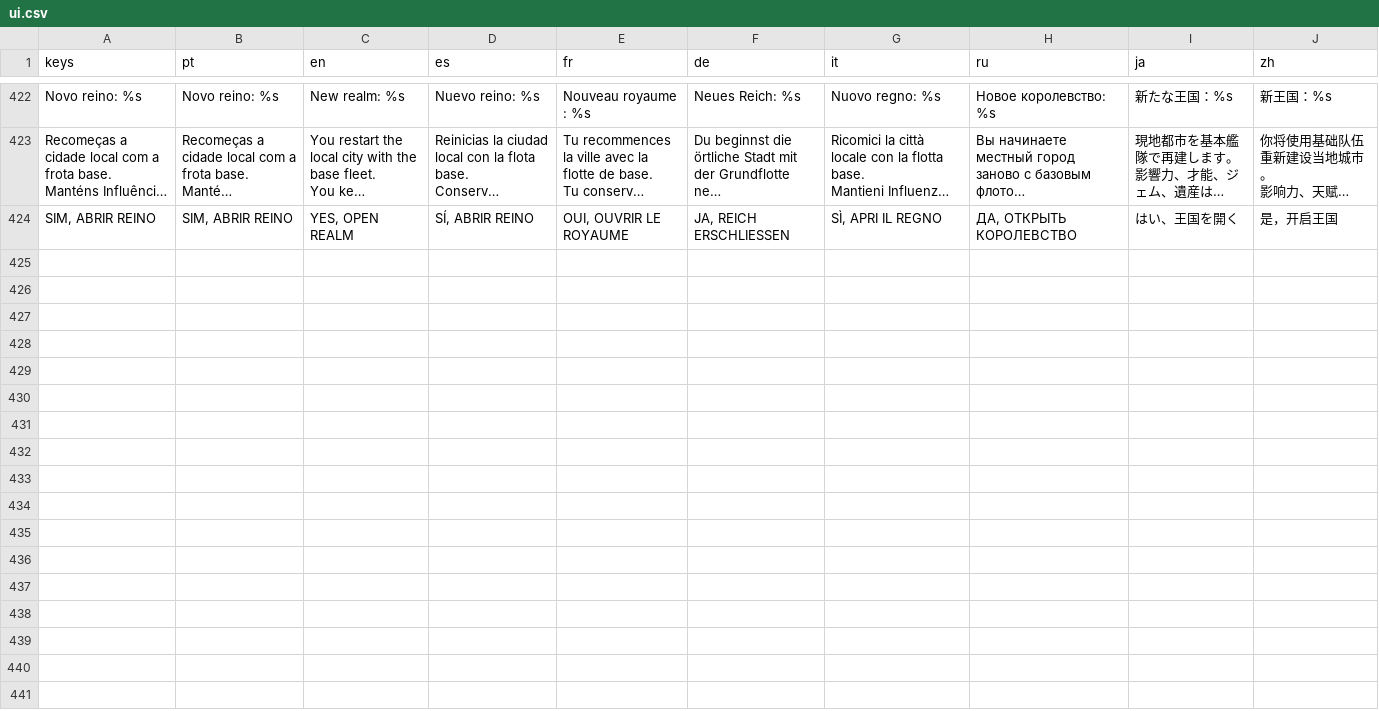
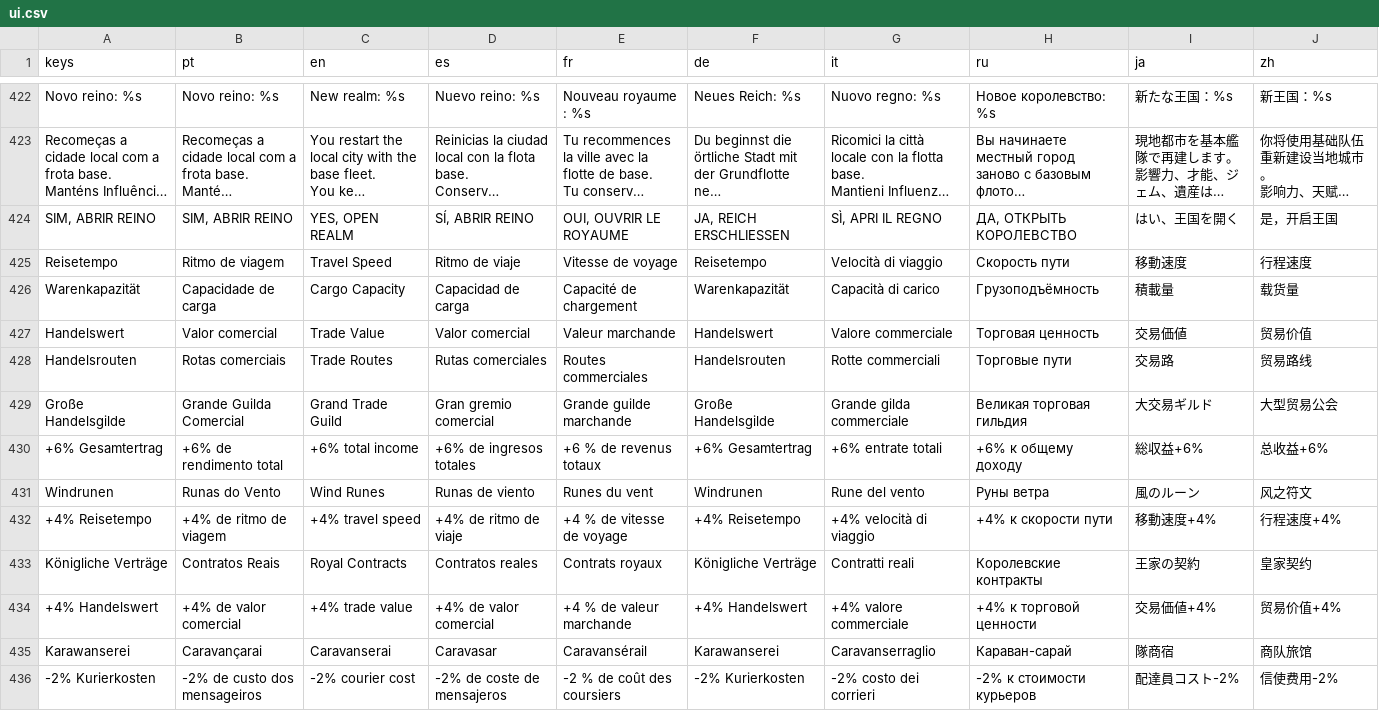
Before and after one commit to phallas91/fantasy-tycoon, a CSV file: translations/ui.csv, drawn as a sheet; only a part is shown, gaps mark what is left out; long unchanged cells end in …; the diff names each change by its address in the sheet, - before the commit and + after, or states it on an @@ line.

```diff
--- a/translations/ui.csv
+++ b/translations/ui.csv
+row 425: Reisetempo | Ritmo de viagem | Travel Speed | Ritmo de viaje | Vitesse de voyage | Reisetempo | Velocità di viaggio | Скорость пути | 移動速度 | 行程速度
+row 426: Warenkapazität | Capacidade de carga | Cargo Capacity | Capacidad de carga | Capacité de chargement | Warenkapazität | Capacità di carico | Грузоподъёмность | 積載量 | 载货量
+row 427: Handelswert | Valor comercial | Trade Value | Valor comercial | Valeur marchande | Handelswert | Valore commerciale | Торговая ценность | 交易価値 | 贸易价值
+row 428: Handelsrouten | Rotas comerciais | Trade Routes | Rutas comerciales | Routes commerciales | Handelsrouten | Rotte commerciali | Торговые пути | 交易路 | 贸易路线
+row 429: Große Handelsgilde | Grande Guilda Comercial | Grand Trade Guild | Gran gremio comercial | Grande guilde marchande | Große Handelsgilde | Grande gilda commerciale | Великая торговая гильдия | 大交易ギルド | 大型贸易公会
+row 430: +6% Gesamtertrag | +6% de rendimento total | +6% total income | +6% de ingresos totales | +6 % de revenus totaux | +6% Gesamtertrag | +6% entrate totali | +6% к общему доходу | 総収益+6% | 总收益+6%
+row 431: Windrunen | Runas do Vento | Wind Runes | Runas de viento | Runes du vent | Windrunen | Rune del vento | Руны ветра | 風のルーン | 风之符文
+row 432: +4% Reisetempo | +4% de ritmo de viagem | +4% travel speed | +4% de ritmo de viaje | +4 % de vitesse de voyage | +4% Reisetempo | +4% velocità di viaggio | +4% к скорости пути | 移動速度+4% | 行程速度+4%
+row 433: Königliche Verträge | Contratos Reais | Royal Contracts | Contratos reales | Contrats royaux | Königliche Verträge | Contratti reali | Королевские контракты | 王家の契約 | 皇家契约
+row 434: +4% Handelswert | +4% de valor comercial | +4% trade value | +4% de valor comercial | +4 % de valeur marchande | +4% Handelswert | +4% valore commerciale | +4% к торговой ценности | 交易価値+4% | 贸易价值+4%
+row 435: Karawanserei | Caravançarai | Caravanserai | Caravasar | Caravansérail | Karawanserei | Caravanserraglio | Караван-сарай | 隊商宿 | 商队旅馆
+row 436: -2% Kurierkosten | -2% de custo dos mensageiros | -2% courier cost | -2% de coste de mensajeros | -2 % de coût des coursiers | -2% Kurierkosten | -2% costo dei corrieri | -2% к стоимости курьеров | 配達員コスト-2% | 信使费用-2%
```
Also changed, not shown: 12 other files.
